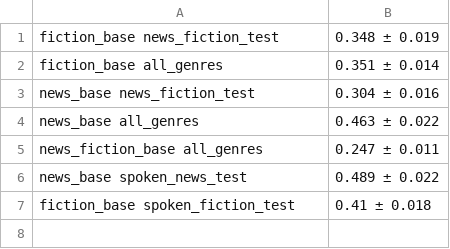
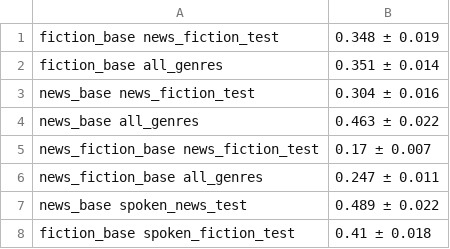
Before and after one commit to Akshayanti/Masters-Thesis-CUNI-, a TSV file: theta_POS/genre_control/genres_additive/theta_Case1.tsv, drawn as a sheet; the diff names each change by its address in the sheet, - before the commit and + after, or states it on an @@ line.

```diff
--- a/theta_POS/genre_control/genres_additive/theta_Case1.tsv
+++ b/theta_POS/genre_control/genres_additive/theta_Case1.tsv
+row 5: news_fiction_base news_fiction_test | 0.17 ± 0.007
```
Also changed, not shown: 3 other files.
